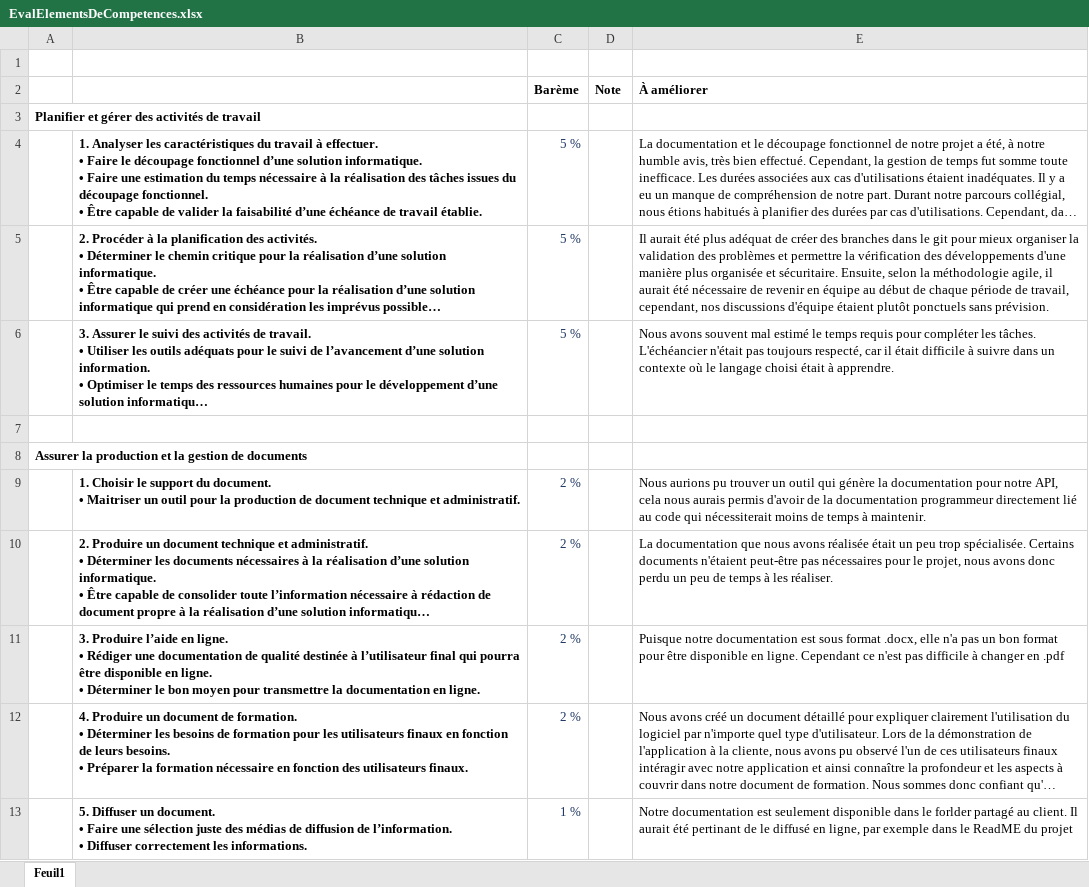
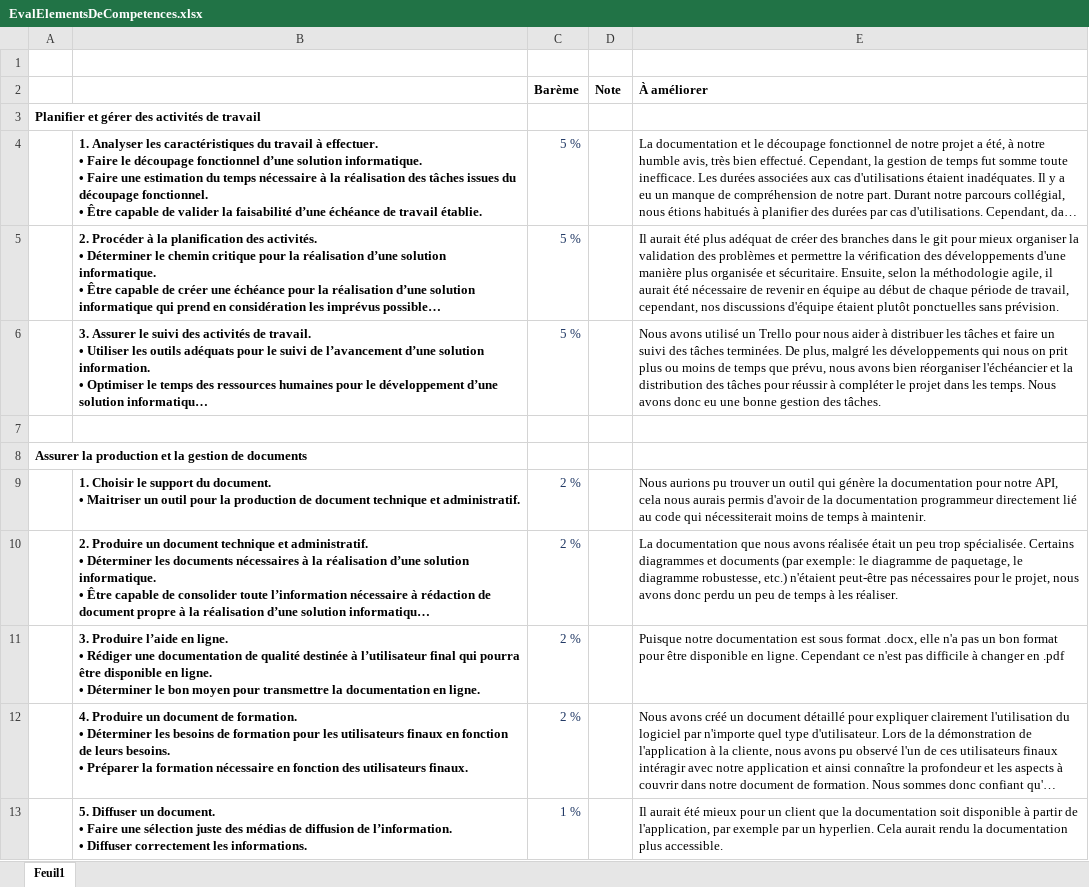
Before and after one commit to MainKarl/Rooftop, an Excel workbook: FichesTemps/EvalElementsDeCompetences.xlsx, sheet Feuil1, drawn as a sheet; only a part is shown; long unchanged cells end in …; values as stored, in another font and other column widths than the file's, no borders; the diff covers the shown part only; the diff names each change by its address in the sheet, - before the commit and + after, or states it on an @@ line.

Commit message:
Eval competences

```diff
--- a/FichesTemps/EvalElementsDeCompetences.xlsx (sheet Feuil1)
+++ b/FichesTemps/EvalElementsDeCompetences.xlsx (sheet Feuil1)
-E5 (À améliorer): …étaient plutôt ponctuels sans prévision.
+E5 (À améliorer): …étaient plutôt ponctuelles sans prévision.
-E6 (À améliorer): Nous avons souvent mal estimé le temps requis pour compléter les tâches. L'échéancier n'était pas toujours respecté, car il était difficile à suivre dans un contexte où le langage choisi était à apprendre.
+E6 (À améliorer): Nous avons utilisé un Trello pour nous aider à distribuer les tâches et faire un suivi des tâches terminées. De plus, malgré les développements qui nous on prit plus ou moins de temps que prévu, nous avons bien réorganiser l'échéancier et la distribution des tâches pour réussir à compléter le projet dans les temps. Nous avons donc eu une bonne gestion des tâches.
-E10 (À améliorer): …spécialisée. Certains documents n'étaient peut-être…
+E10 (À améliorer): …spécialisée. Certains diagrammes et documents (par exemple: le diagramme de paquetage, le diagramme robustesse, etc.) n'étaient peut-être…
-E13 (À améliorer): Notre documentation est seulement disponible dans le forlder partagé au client. Il aurait été pertinant de le diffusé en ligne, par exemple dans le ReadME du projet
+E13 (À améliorer): Il aurait été mieux pour un client que la documentation soit disponible à partir de l'application, par exemple par un hyperlien. Cela aurait rendu la documentation plus accessible.
```
Also changed, not shown: 4 edited cells elsewhere in this sheet, FichesTemps/MaximeAubin4.xlsx, 1 other file.
